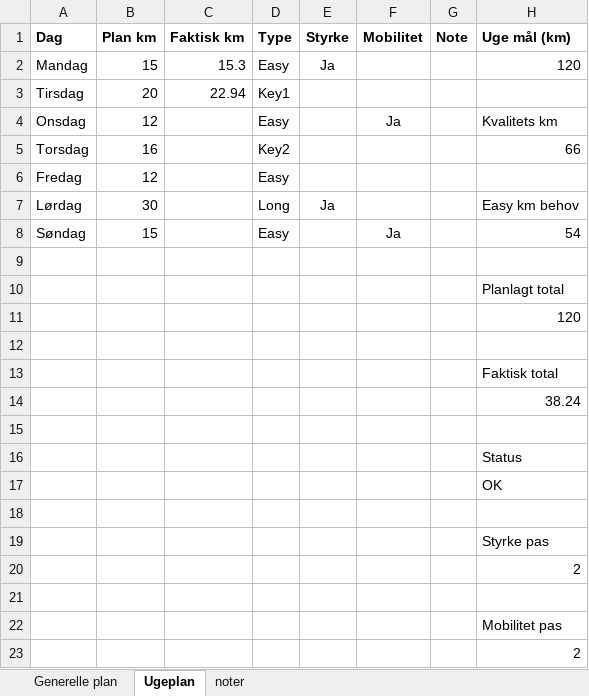
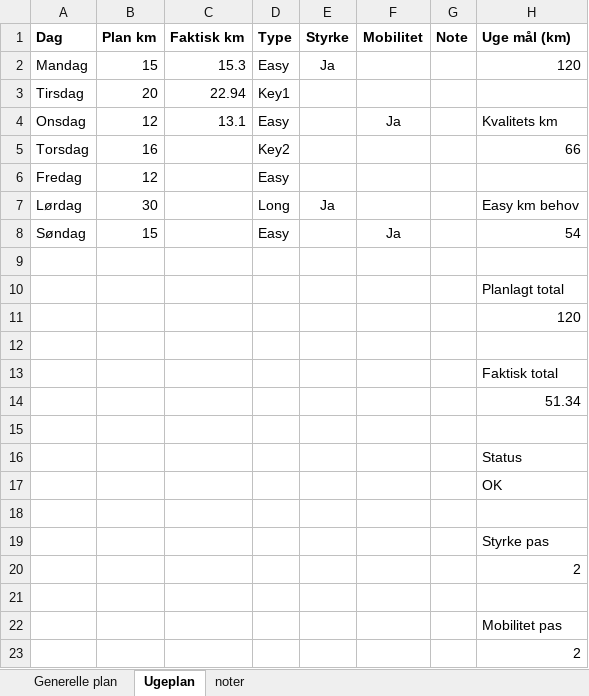
Before and after one commit to PDRohde/rohderunning, an Excel workbook: data/training_plan.xlsx, sheet Ugeplan, drawn as a sheet; values as stored, in another font and other column widths than the file's, no borders; the diff names each change by its address in the sheet, - before the commit and + after, or states it on an @@ line.

```diff
--- a/data/training_plan.xlsx (sheet Ugeplan)
+++ b/data/training_plan.xlsx (sheet Ugeplan)
-C4 (Faktisk km): (empty)
+C4 (Faktisk km): 13.1
-H14 (Uge mål (km)): 38.24
+H14 (Uge mål (km)): 51.34
```
Also changed, not shown: 3 other files.
